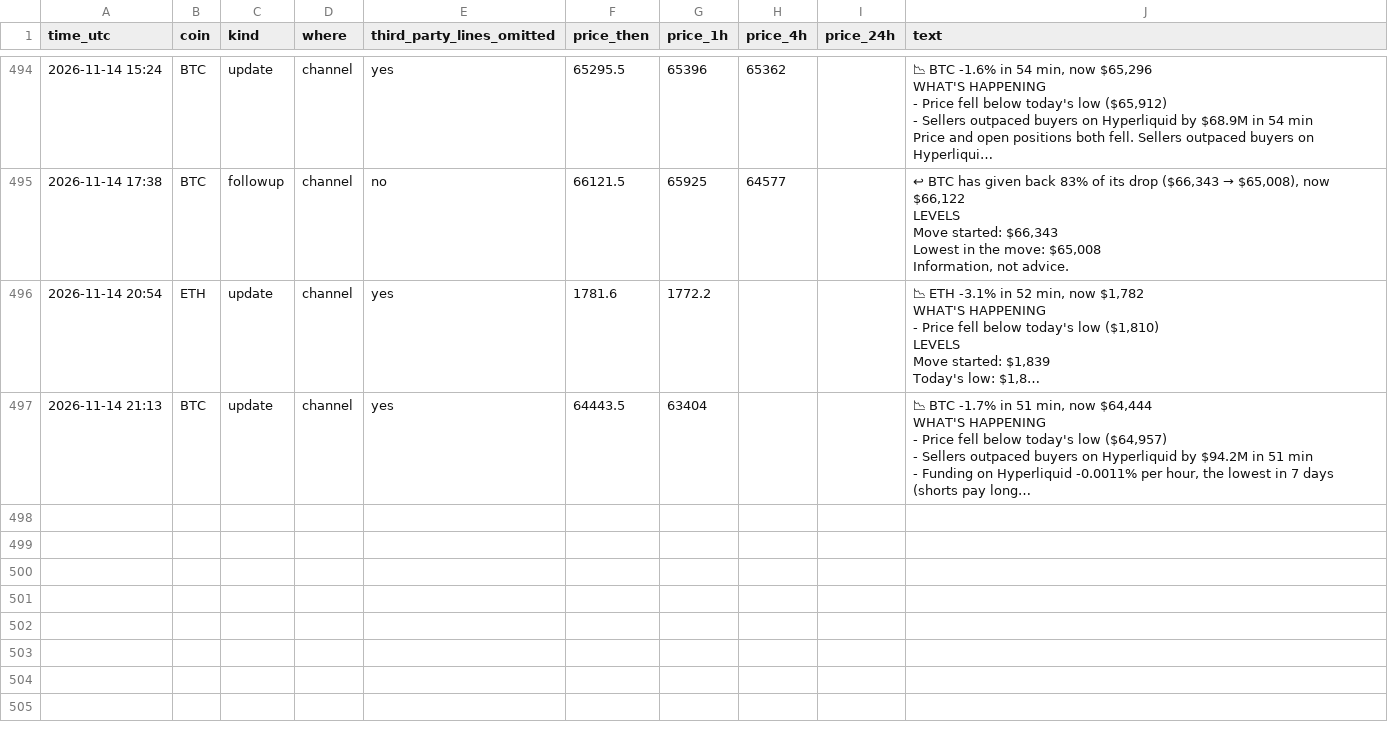
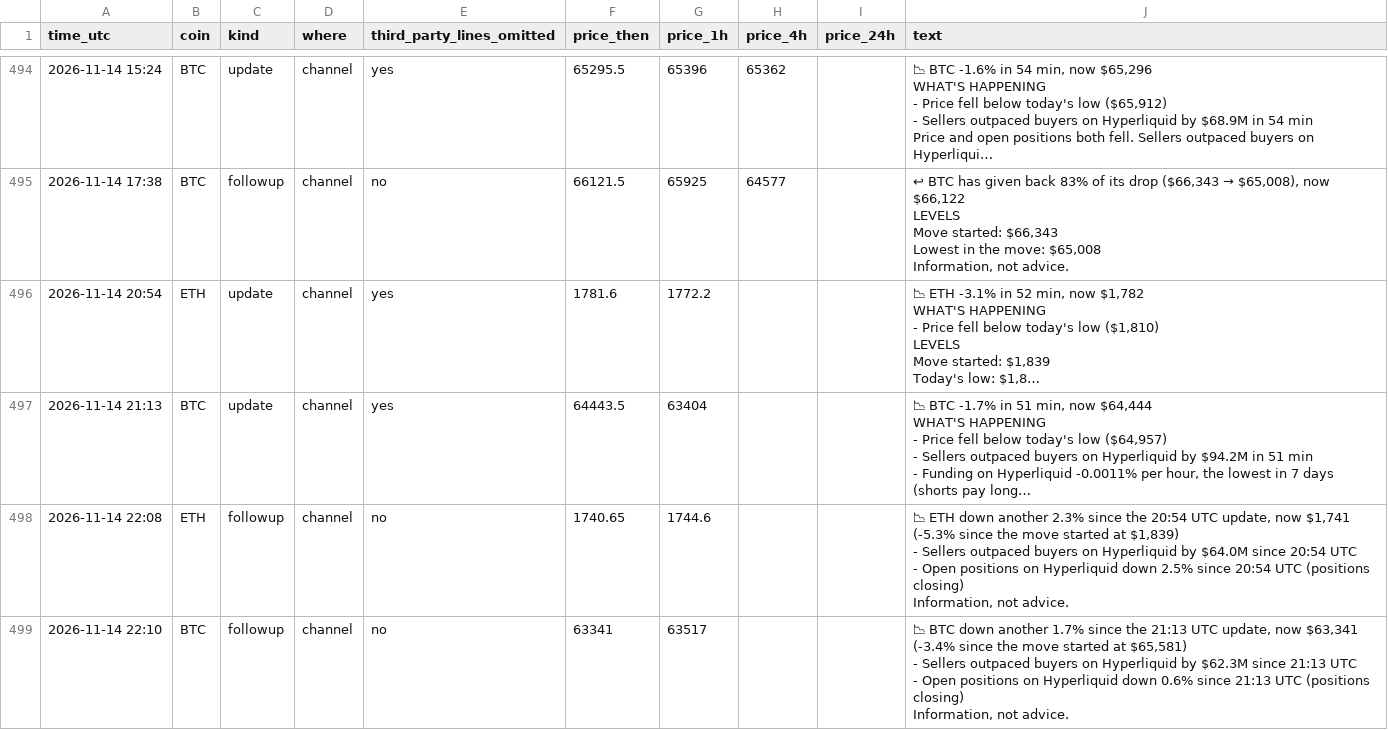
Before and after one commit to dev0xeb/tell-record, a CSV file: 2026-11.csv, drawn as a sheet; only a part is shown, gaps mark what is left out; long unchanged cells end in …; ↵ is a line break in a cell; the diff names each change by its address in the sheet, - before the commit and + after, or states it on an @@ line.

Commit message:
Track record 2026-11-14T23:45 UTC

```diff
--- a/2026-11.csv
+++ b/2026-11.csv
+row 498: 2026-11-14 22:08 | ETH | followup | channel | no | 1740.65 | 1744.6 |  |  | 📉 ETH down another 2.3% since the 20:54 UTC update, now $1,741 ↵ (-5.3% since the move started at $1,839) ↵ - Sellers outpaced buyers on Hyperliquid by $64.0M since 20:54 UTC ↵ - Open positions on Hyperliquid down 2.5% since 20:54 UTC (positions closing) ↵ Information, not advice.
+row 499: 2026-11-14 22:10 | BTC | followup | channel | no | 63341 | 63517 |  |  | 📉 BTC down another 1.7% since the 21:13 UTC update, now $63,341 ↵ (-3.4% since the move started at $65,581) ↵ - Sellers outpaced buyers on Hyperliquid by $62.3M since 21:13 UTC ↵ - Open positions on Hyperliquid down 0.6% since 21:13 UTC (positions closing) ↵ Information, not advice.
```
